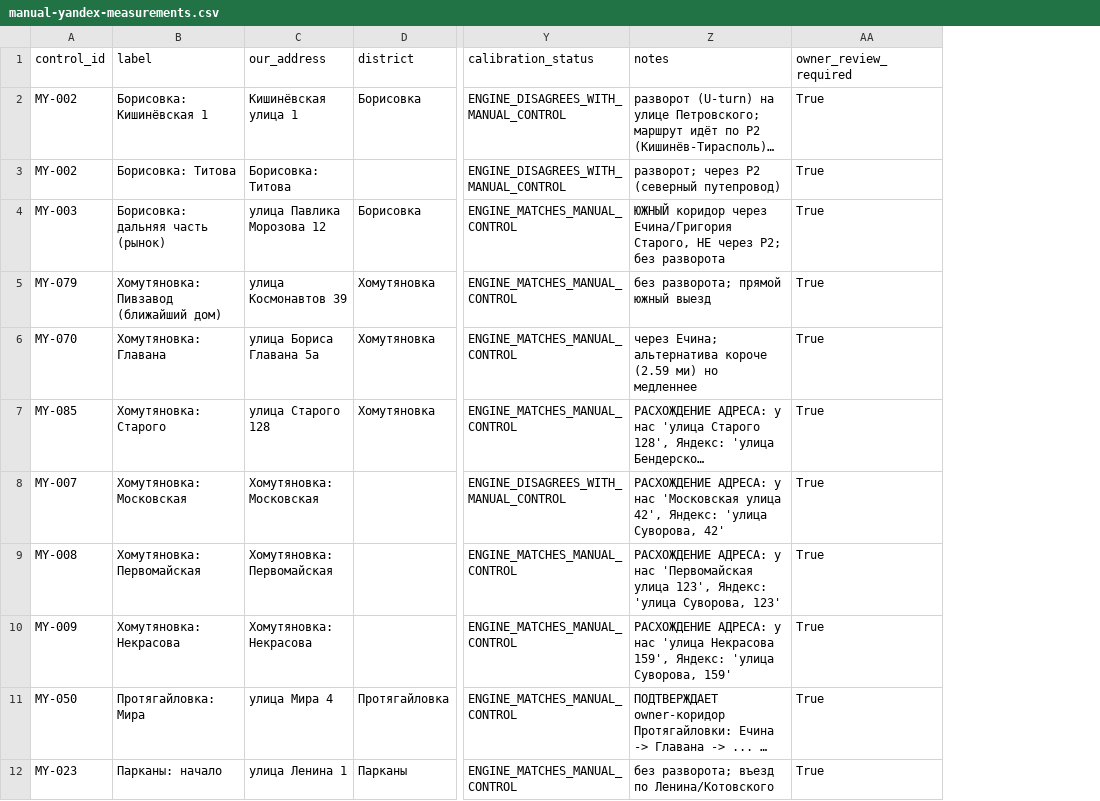
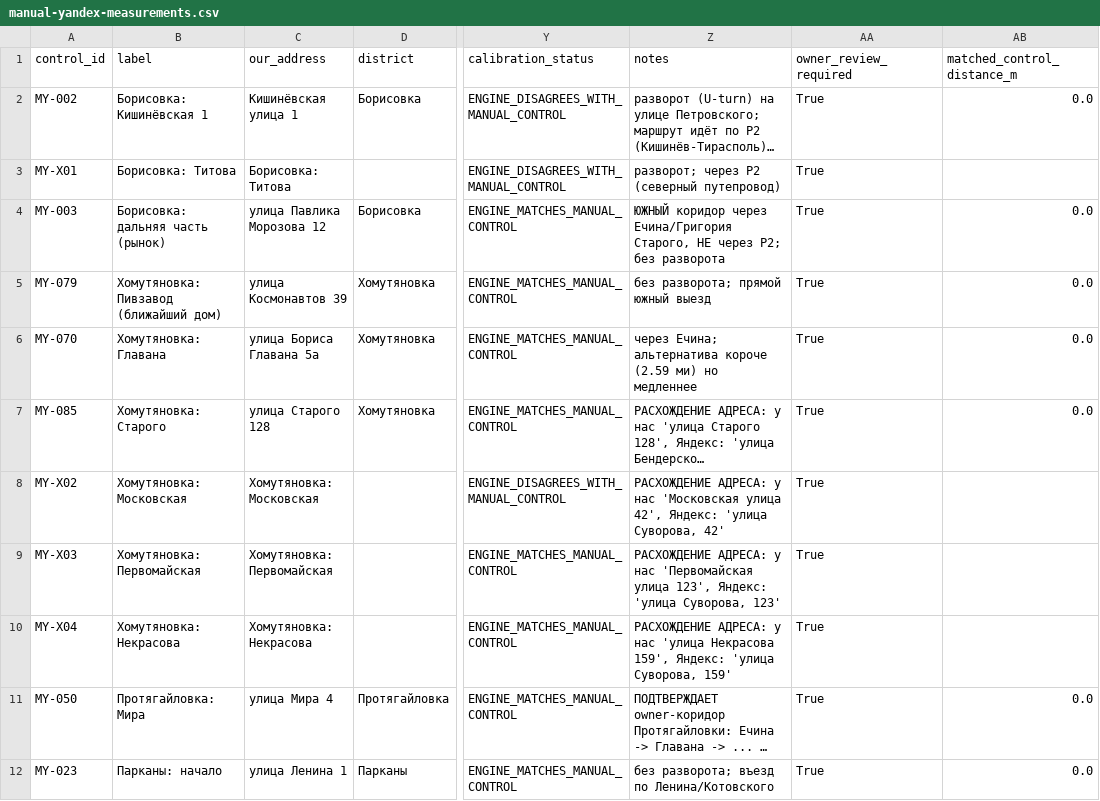
Before and after one commit to upa1311/bender-delivery-zones, a CSV file: docs/data/manual-yandex-measurements.csv, drawn as a sheet; only a part is shown, gaps mark what is left out; long unchanged cells end in …; the diff names each change by its address in the sheet, - before the commit and + after, or states it on an @@ line.

```diff
--- a/docs/data/manual-yandex-measurements.csv
+++ b/docs/data/manual-yandex-measurements.csv
+column AB (matched_control_distance_m), rows 2-12: 0.0 |  | 0.0 | 0.0 | 0.0 | 0.0 |  |  |  | 0.0 | 0.0
-A3 (control_id): MY-002
+A3 (control_id): MY-X01
-A8 (control_id): MY-007
+A8 (control_id): MY-X02
-A9 (control_id): MY-008
+A9 (control_id): MY-X03
-A10 (control_id): MY-009
+A10 (control_id): MY-X04
```
Also changed, not shown: 4 other files.
